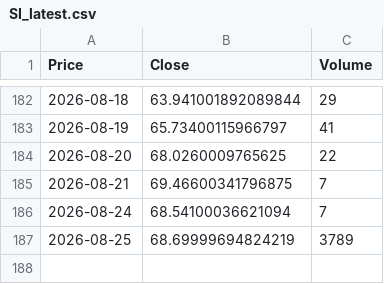
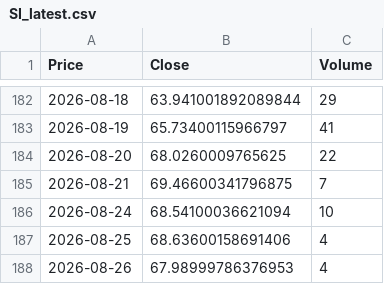
Before and after one commit to JONG1510/FPNA-python, a CSV file: data/SI_latest.csv, drawn as a sheet; only a part is shown, gaps mark what is left out; the diff names each change by its address in the sheet, - before the commit and + after, or states it on an @@ line.

```diff
--- a/data/SI_latest.csv
+++ b/data/SI_latest.csv
-C186 (Volume): 7
+C186 (Volume): 10
-B187 (Close): 68.69999694824219
+B187 (Close): 68.63600158691406
-C187 (Volume): 3789
+C187 (Volume): 4
+row 188: 2026-08-26 | 67.98999786376953 | 4
```
Also changed, not shown: data/GC_latest.csv.
